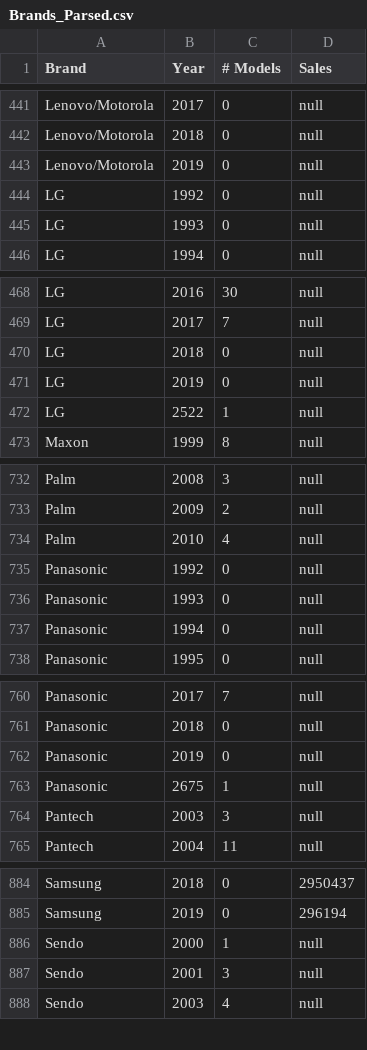
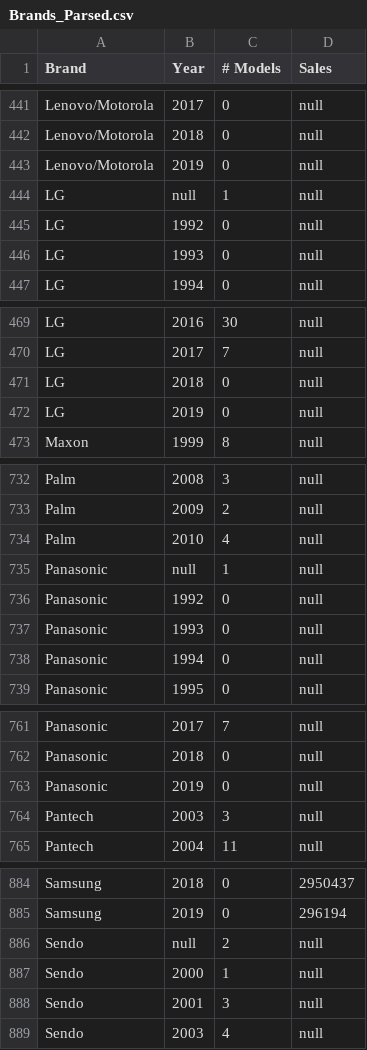
Before and after one commit to isabelSoares/IV-2021, a CSV file: Datasets/Brands_Parsed.csv, drawn as a sheet; only a part is shown, gaps mark what is left out; removed rows and columns are numbered as before the commit, all else as after; the diff covers the shown part only; the diff names each change by its address in the sheet, - before the commit and + after, or states it on an @@ line.

```diff
--- a/Datasets/Brands_Parsed.csv
+++ b/Datasets/Brands_Parsed.csv
+row 444: LG | null | 1 | null
-row 472: LG | 2522 | 1 | null
+row 735: Panasonic | null | 1 | null
-row 763: Panasonic | 2675 | 1 | null
+row 886: Sendo | null | 2 | null
```
Also changed, not shown: 10 added rows, 11 removed rows and 3 edited cells elsewhere in this file, 2 other files.
